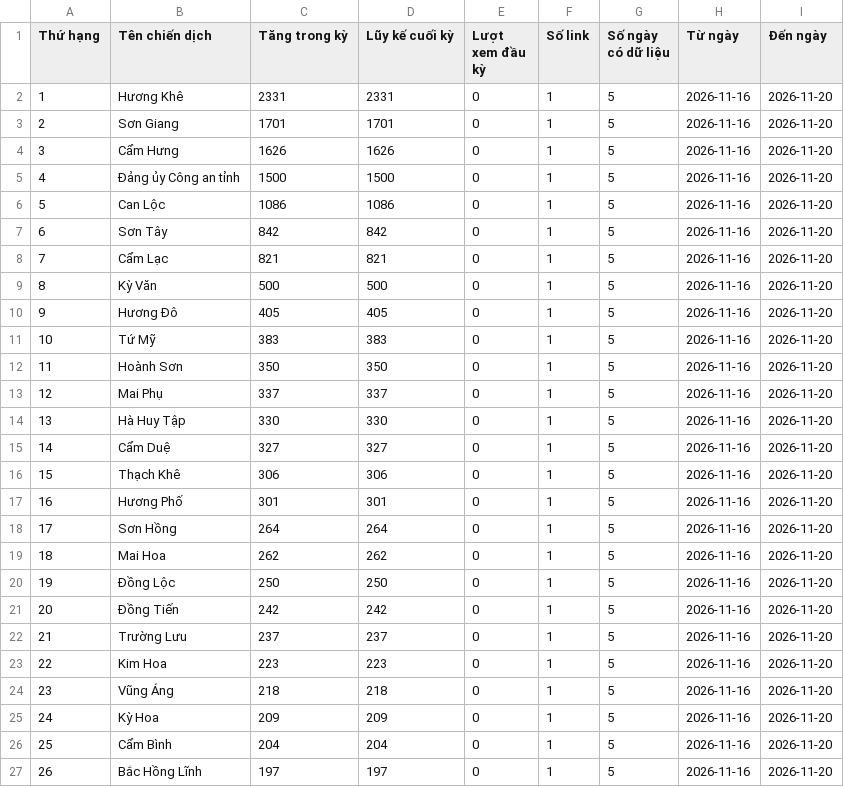
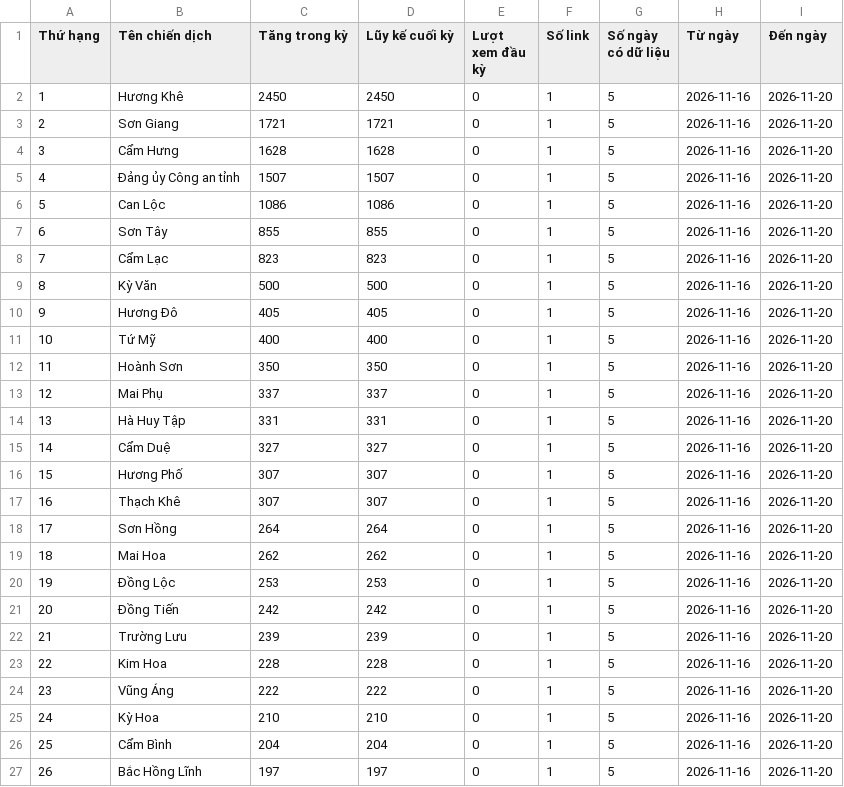
Before and after one commit to phuonglinh-ai/truyenthonghatinh, a CSV file: data.csv, drawn as a sheet; only a part is shown; the diff covers the shown part only.

Commit message:
Update data 2026-11-20 21:15

```diff
--- a/data.csv
+++ b/data.csv
@@ -1,26 +1,26 @@
 Thứ hạng,Tên chiến dịch,Tăng trong kỳ,Lũy kế cuối kỳ,Lượt xem đầu kỳ,Số link,Số ngày có dữ liệu,Từ ngày,Đến ngày
-1,Hương Khê,2331,2331,0,1,5,2026-11-16,2026-11-20
-2,Sơn Giang,1701,1701,0,1,5,2026-11-16,2026-11-20
-3,Cẩm Hưng,1626,1626,0,1,5,2026-11-16,2026-11-20
-4,Đảng ủy Công an tỉnh,1500,1500,0,1,5,2026-11-16,2026-11-20
+1,Hương Khê,2450,2450,0,1,5,2026-11-16,2026-11-20
+2,Sơn Giang,1721,1721,0,1,5,2026-11-16,2026-11-20
+3,Cẩm Hưng,1628,1628,0,1,5,2026-11-16,2026-11-20
+4,Đảng ủy Công an tỉnh,1507,1507,0,1,5,2026-11-16,2026-11-20
 5,Can Lộc,1086,1086,0,1,5,2026-11-16,2026-11-20
-6,Sơn Tây,842,842,0,1,5,2026-11-16,2026-11-20
-7,Cẩm Lạc,821,821,0,1,5,2026-11-16,2026-11-20
+6,Sơn Tây,855,855,0,1,5,2026-11-16,2026-11-20
+7,Cẩm Lạc,823,823,0,1,5,2026-11-16,2026-11-20
 8,Kỳ Văn,500,500,0,1,5,2026-11-16,2026-11-20
 9,Hương Đô,405,405,0,1,5,2026-11-16,2026-11-20
-10,Tứ Mỹ,383,383,0,1,5,2026-11-16,2026-11-20
+10,Tứ Mỹ,400,400,0,1,5,2026-11-16,2026-11-20
 11,Hoành Sơn,350,350,0,1,5,2026-11-16,2026-11-20
 12,Mai Phụ,337,337,0,1,5,2026-11-16,2026-11-20
-13,Hà Huy Tập,330,330,0,1,5,2026-11-16,2026-11-20
+13,Hà Huy Tập,331,331,0,1,5,2026-11-16,2026-11-20
 14,Cẩm Duệ,327,327,0,1,5,2026-11-16,2026-11-20
-15,Thạch Khê,306,306,0,1,5,2026-11-16,2026-11-20
-16,Hương Phố,301,301,0,1,5,2026-11-16,2026-11-20
+15,Hương Phố,307,307,0,1,5,2026-11-16,2026-11-20
+16,Thạch Khê,307,307,0,1,5,2026-11-16,2026-11-20
 17,Sơn Hồng,264,264,0,1,5,2026-11-16,2026-11-20
 18,Mai Hoa,262,262,0,1,5,2026-11-16,2026-11-20
-19,Đồng Lộc,250,250,0,1,5,2026-11-16,2026-11-20
+19,Đồng Lộc,253,253,0,1,5,2026-11-16,2026-11-20
 20,Đồng Tiến,242,242,0,1,5,2026-11-16,2026-11-20
-21,Trường Lưu,237,237,0,1,5,2026-11-16,2026-11-20
-22,Kim Hoa,223,223,0,1,5,2026-11-16,2026-11-20
-23,Vũng Áng,218,218,0,1,5,2026-11-16,2026-11-20
-24,Kỳ Hoa,209,209,0,1,5,2026-11-16,2026-11-20
+21,Trường Lưu,239,239,0,1,5,2026-11-16,2026-11-20
+22,Kim Hoa,228,228,0,1,5,2026-11-16,2026-11-20
+23,Vũng Áng,222,222,0,1,5,2026-11-16,2026-11-20
+24,Kỳ Hoa,210,210,0,1,5,2026-11-16,2026-11-20
 25,Cẩm Bình,204,204,0,1,5,2026-11-16,2026-11-20
```
Also changed, not shown: 26 edited cells elsewhere in this file.
